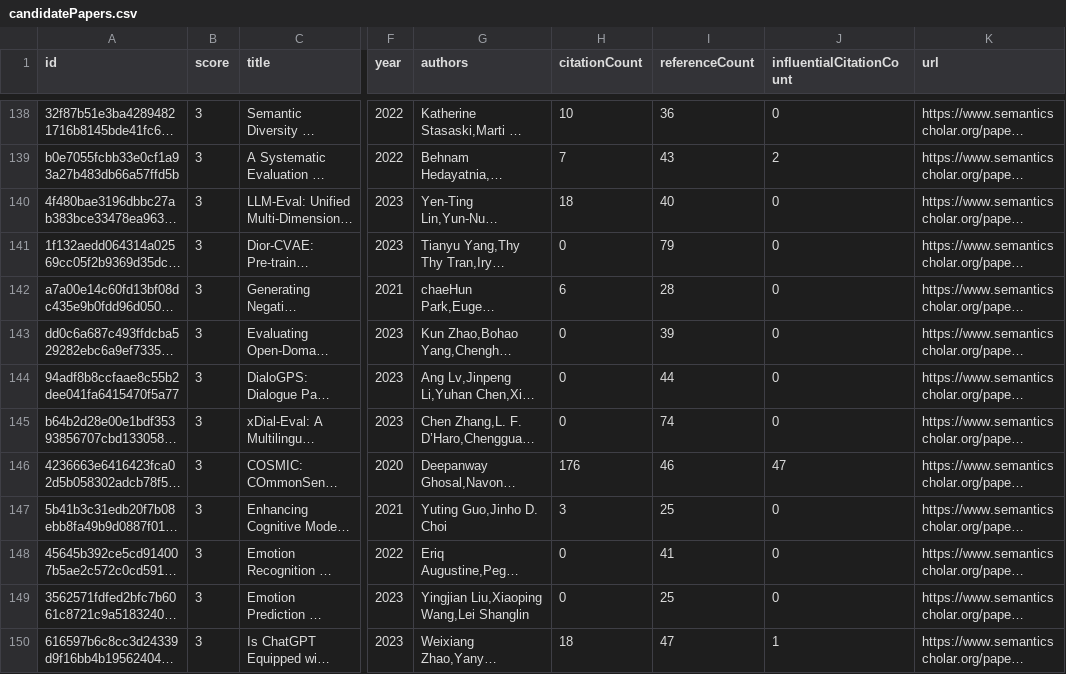
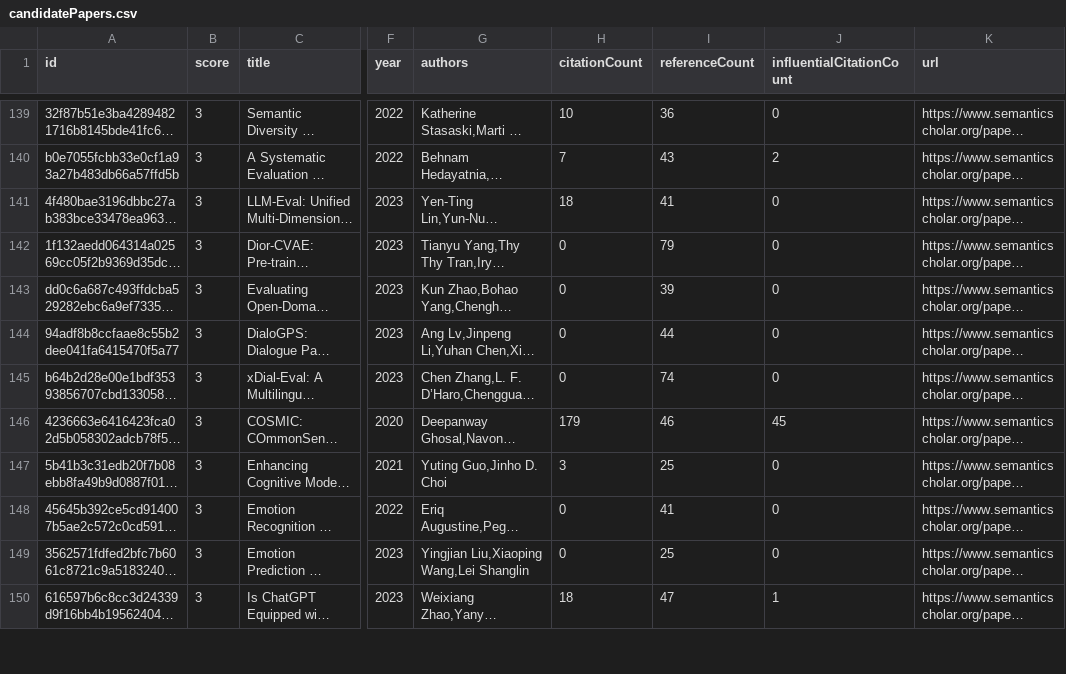
Before and after one commit to avi-jit/pegah-lit-review, a CSV file: data/candidatePapers.csv, drawn as a sheet; only a part is shown, gaps mark what is left out; long unchanged cells end in …; addresses are those after the commit; the diff covers the shown part only; the diff names each change by its address in the sheet, - before the commit and + after, or states it on an @@ line.

```diff
--- a/data/candidatePapers.csv
+++ b/data/candidatePapers.csv
-I141 (referenceCount): 40
+I141 (referenceCount): 41
@@ row 142 moved to row 136: a7a00e14c60fd13bf08dc435e9b0fdd96d050b99 @@
-H146 (citationCount): 176
+H146 (citationCount): 179
-J146 (influentialCitationCount): 47
+J146 (influentialCitationCount): 45
```
Also changed, not shown: 1 removed row, 2 moved rows and 53 edited cells elsewhere in this file, 2 other files.
